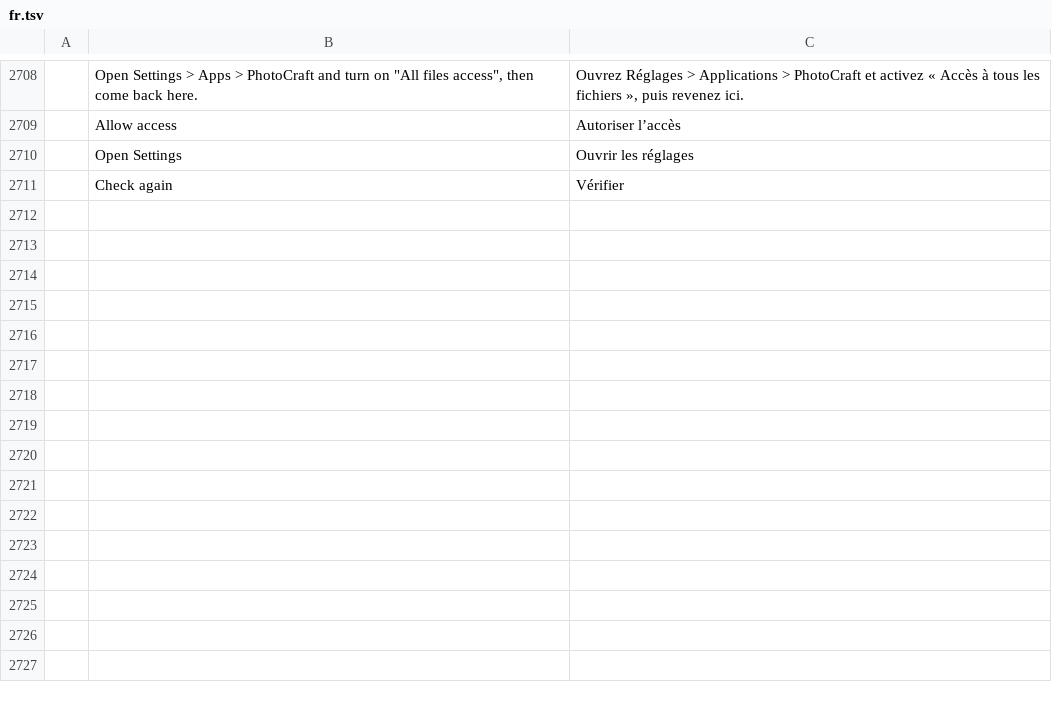
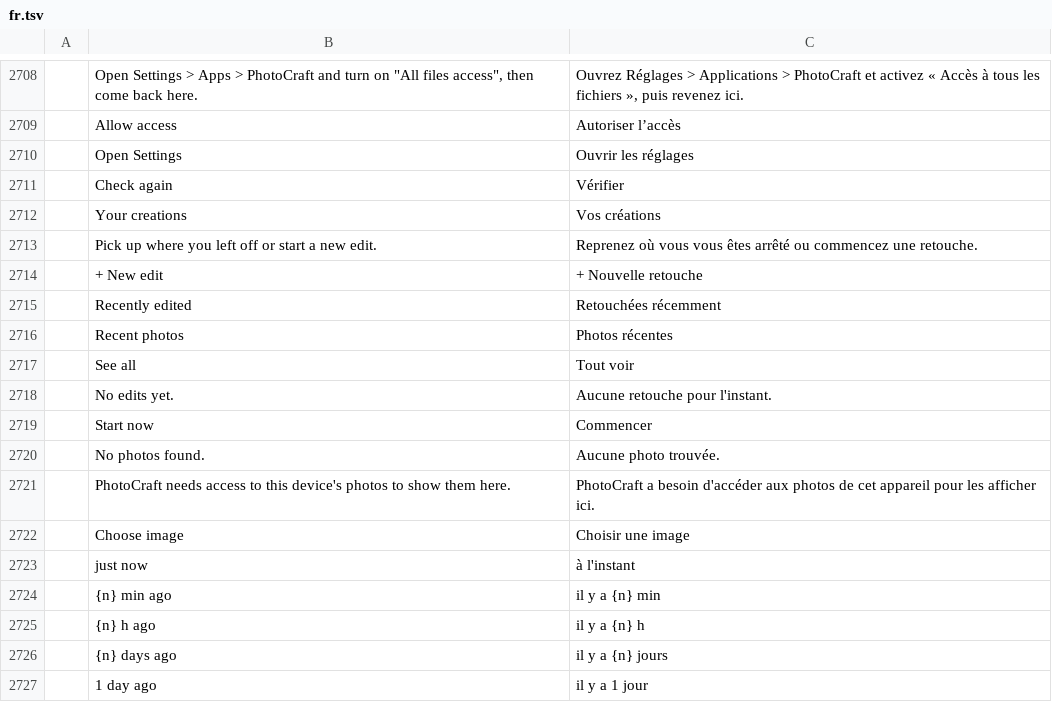
Before and after one commit to keyarr/photocraft, a TSV file: crates/ui-egui/src/i18n/fr.tsv, drawn as a sheet; only a part is shown, gaps mark what is left out; the diff names each change by its address in the sheet, - before the commit and + after, or states it on an @@ line.

```diff
--- a/crates/ui-egui/src/i18n/fr.tsv
+++ b/crates/ui-egui/src/i18n/fr.tsv
+row 2712:  | Your creations | Vos créations
+row 2713:  | Pick up where you left off or start a new edit. | Reprenez où vous vous êtes arrêté ou commencez une retouche.
+row 2714:  | + New edit | + Nouvelle retouche
+row 2715:  | Recently edited | Retouchées récemment
+row 2716:  | Recent photos | Photos récentes
+row 2717:  | See all | Tout voir
+row 2718:  | No edits yet. | Aucune retouche pour l'instant.
+row 2719:  | Start now | Commencer
+row 2720:  | No photos found. | Aucune photo trouvée.
+row 2721:  | PhotoCraft needs access to this device's photos to show them here. | PhotoCraft a besoin d'accéder aux photos de cet appareil pour les afficher ici.
+row 2722:  | Choose image | Choisir une image
+row 2723:  | just now | à l'instant
+row 2724:  | {n} min ago | il y a {n} min
+row 2725:  | {n} h ago | il y a {n} h
+row 2726:  | {n} days ago | il y a {n} jours
+row 2727:  | 1 day ago | il y a 1 jour
```
Also changed, not shown: crates/ui-egui/src/i18n/el.tsv, crates/ui-egui/src/i18n/ja.tsv, 24 other files.
